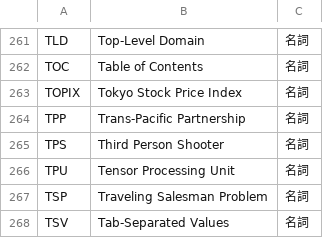
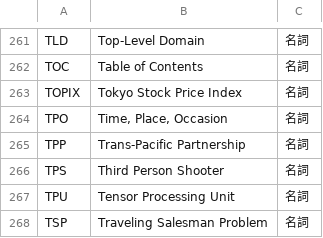
Before and after one commit to peaceiris/google-ime-dictionary, a TSV file: tsv/abbreviation.tsv, drawn as a sheet; only a part is shown, gaps mark what is left out; the shorter side is filled out with more unchanged rows.

Commit message:
Script: add TPO (Time, Place, Occasion)

```diff
--- a/tsv/abbreviation.tsv
+++ b/tsv/abbreviation.tsv
@@ -263,2 +263,3 @@ TOC	Table of Contents	名詞
 TOPIX	Tokyo Stock Price Index	名詞
+TPO	Time, Place, Occasion	名詞
 TPP	Trans-Pacific Partnership	名詞
```
Also changed, not shown: 1 other file.
